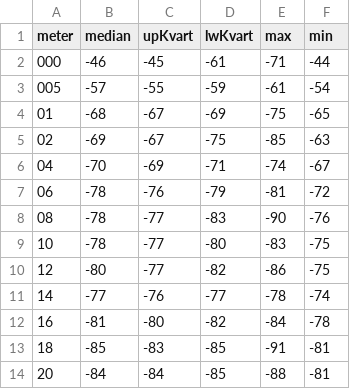
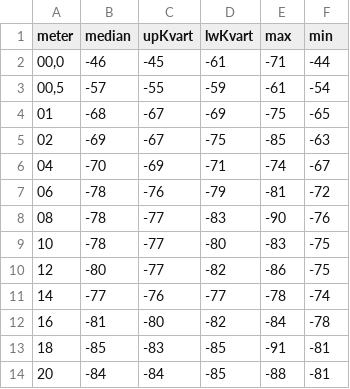
Before and after one commit to KrauseStefan/ReserchProject-RSSI-Login, a CSV file: data_collectoer_pi/outsideTest.csv, drawn as a sheet; the diff names each change by its address in the sheet, - before the commit and + after, or states it on an @@ line.

```diff
--- a/data_collectoer_pi/outsideTest.csv
+++ b/data_collectoer_pi/outsideTest.csv
-A2 (meter): 000
+A2 (meter): 00,0
-A3 (meter): 005
+A3 (meter): 00,5
```
Also changed, not shown: 5 other files.
